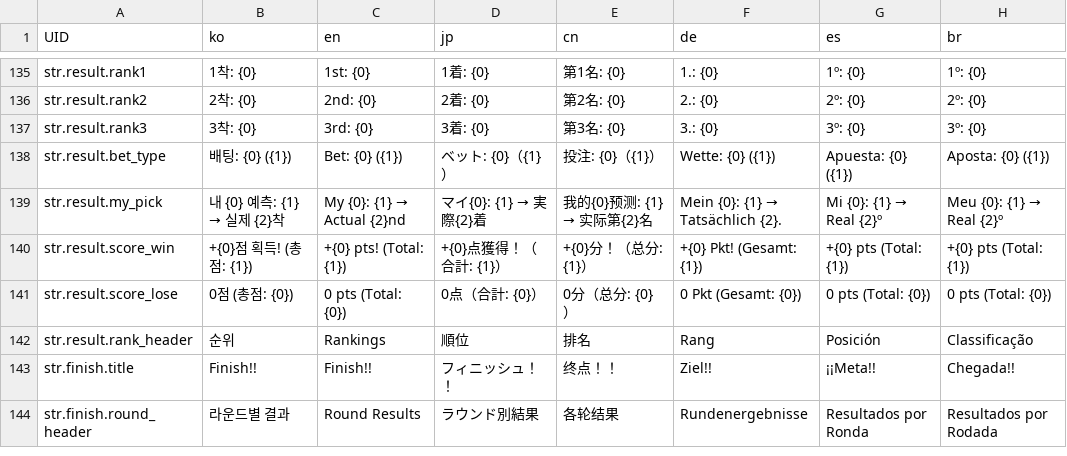
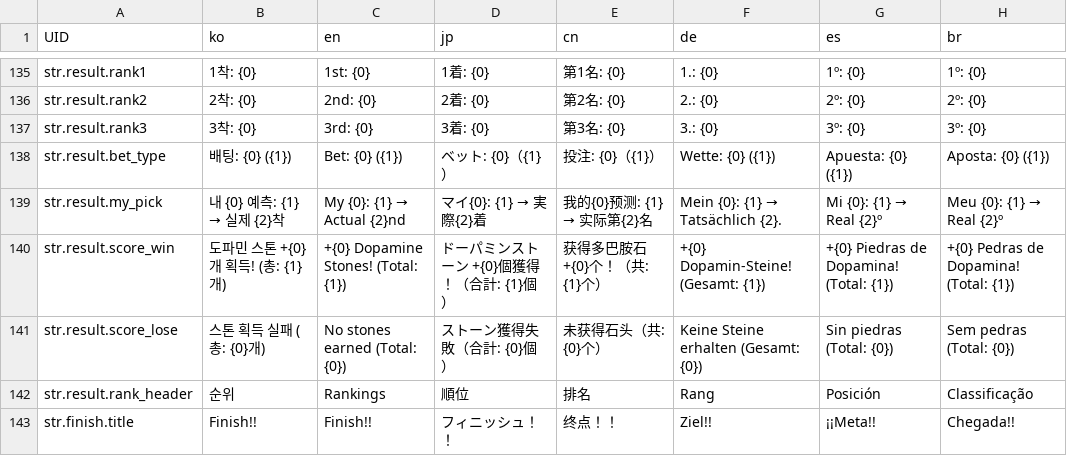
Before and after one commit to LeeJuls/DopamineRace, a CSV file: Assets/Resources/Data/StringTable.csv, drawn as a sheet; only a part is shown, gaps mark what is left out; the shorter side is filled out with more unchanged rows.

```diff
--- a/Assets/Resources/Data/StringTable.csv
+++ b/Assets/Resources/Data/StringTable.csv
@@ -139,4 +139,4 @@ str.result.bet_type,"배팅: {0} ({1})","Bet: {0} ({1})","ベット: {0}（{1}
 str.result.my_pick,내 {0} 예측: {1} → 실제 {2}착,My {0}: {1} → Actual {2}nd,マイ{0}: {1} → 実際{2}着,我的{0}预测: {1} → 实际第{2}名,Mein {0}: {1} → Tatsächlich {2}.,Mi {0}: {1} → Real {2}º,Meu {0}: {1} → Real {2}º
-str.result.score_win,"+{0}점 획득!  (총점: {1})","+{0} pts!  (Total: {1})","+{0}点獲得！（合計: {1}）","+{0}分！（总分: {1}）","+{0} Pkt!  (Gesamt: {1})","+{0} pts  (Total: {1})","+{0} pts  (Total: {1})"
-str.result.score_lose,"0점  (총점: {0})","0 pts  (Total: {0})","0点（合計: {0}）","0分（总分: {0}）","0 Pkt  (Gesamt: {0})","0 pts  (Total: {0})","0 pts  (Total: {0})"
+str.result.score_win,"도파민 스톤 +{0}개 획득!  (총: {1}개)","+{0} Dopamine Stones!  (Total: {1})","ドーパミンストーン +{0}個獲得！（合計: {1}個）","获得多巴胺石 +{0}个！（共: {1}个）","+{0} Dopamin-Steine!  (Gesamt: {1})","+{0} Piedras de Dopamina!  (Total: {1})","+{0} Pedras de Dopamina!  (Total: {1})"
+str.result.score_lose,"스톤 획득 실패  (총: {0}개)","No stones earned  (Total: {0})","ストーン獲得失敗（合計: {0}個）","未获得石头（共: {0}个）","Keine Steine erhalten  (Gesamt: {0})","Sin piedras  (Total: {0})","Sem pedras  (Total: {0})"
 str.result.rank_header,순위,Rankings,順位,排名,Rang,Posición,Classificação
```
Also changed, not shown: 3 other files.
